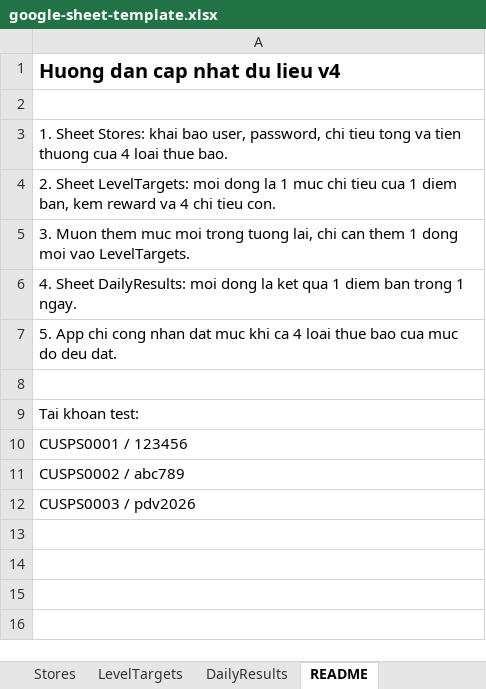
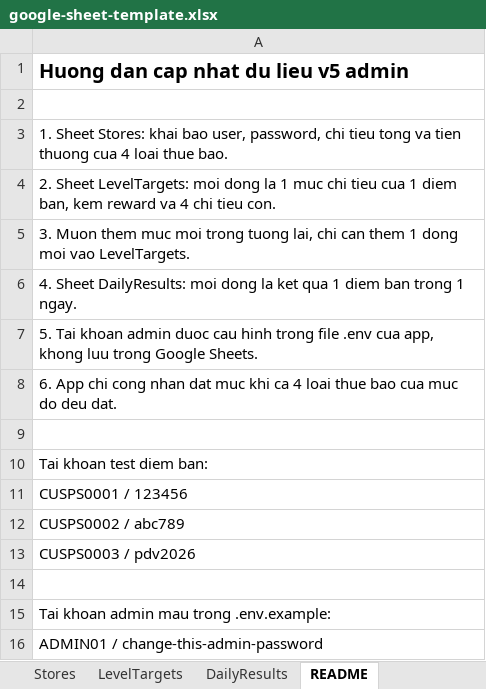
Before and after one commit to chilv1/punto-venta-rewards, an Excel workbook: templates/google-sheet-template.xlsx, sheet README, drawn as a sheet; values as stored, in another font and other column widths than the file's, no borders; addresses are those after the commit; the diff names each change by its address in the sheet, - before the commit and + after, or states it on an @@ line.

Commit message:
Add admin paging and secure admin config

```diff
--- a/templates/google-sheet-template.xlsx (sheet README)
+++ b/templates/google-sheet-template.xlsx (sheet README)
-A1: Huong dan cap nhat du lieu v4
+A1: Huong dan cap nhat du lieu v5 admin
-A7: 5. App chi cong nhan dat muc khi ca 4 loai thue bao cua muc do deu dat.
+A7: 5. Tai khoan admin duoc cau hinh trong file .env cua app, khong luu trong Google Sheets.
+row 8: 6. App chi cong nhan dat muc khi ca 4 loai thue bao cua muc do deu dat.
-A10: Tai khoan test:
+A10: Tai khoan test diem ban:
+row 14: (empty)
+row 15: Tai khoan admin mau trong .env.example:
+row 16: ADMIN01 / change-this-admin-password
```
Also changed, not shown: 9 other files.
